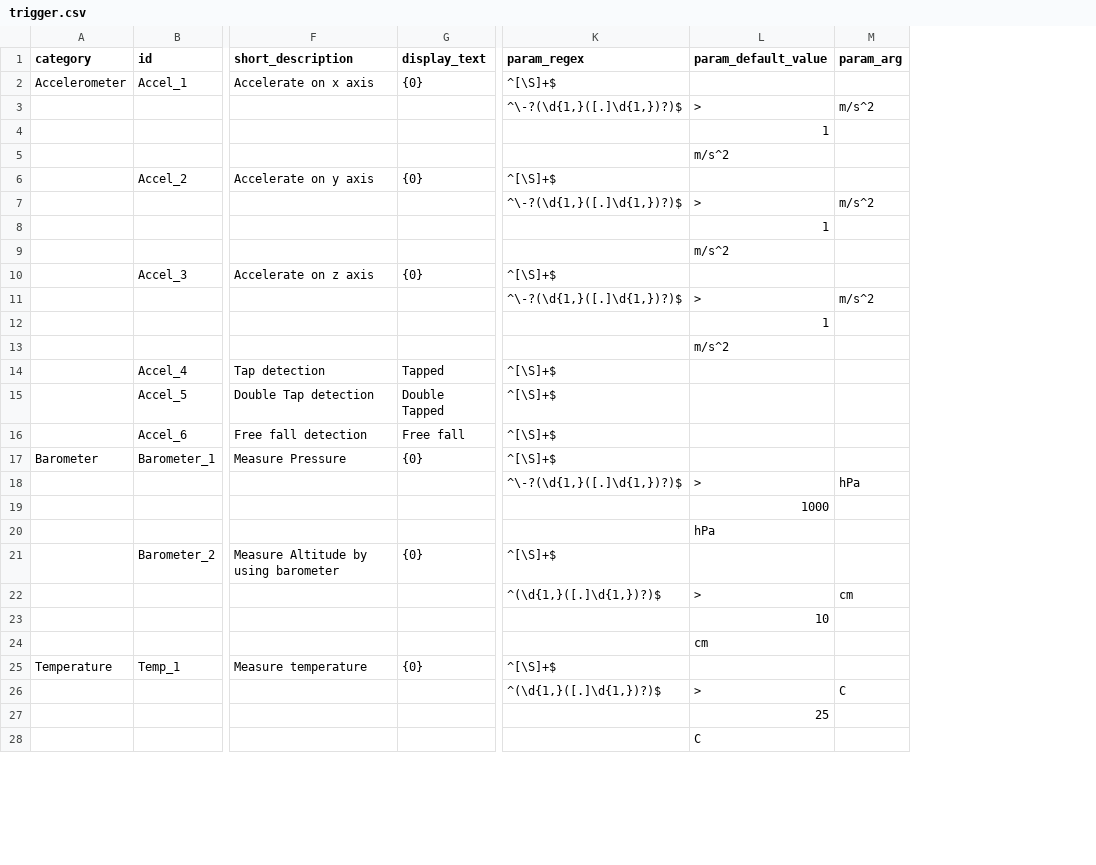
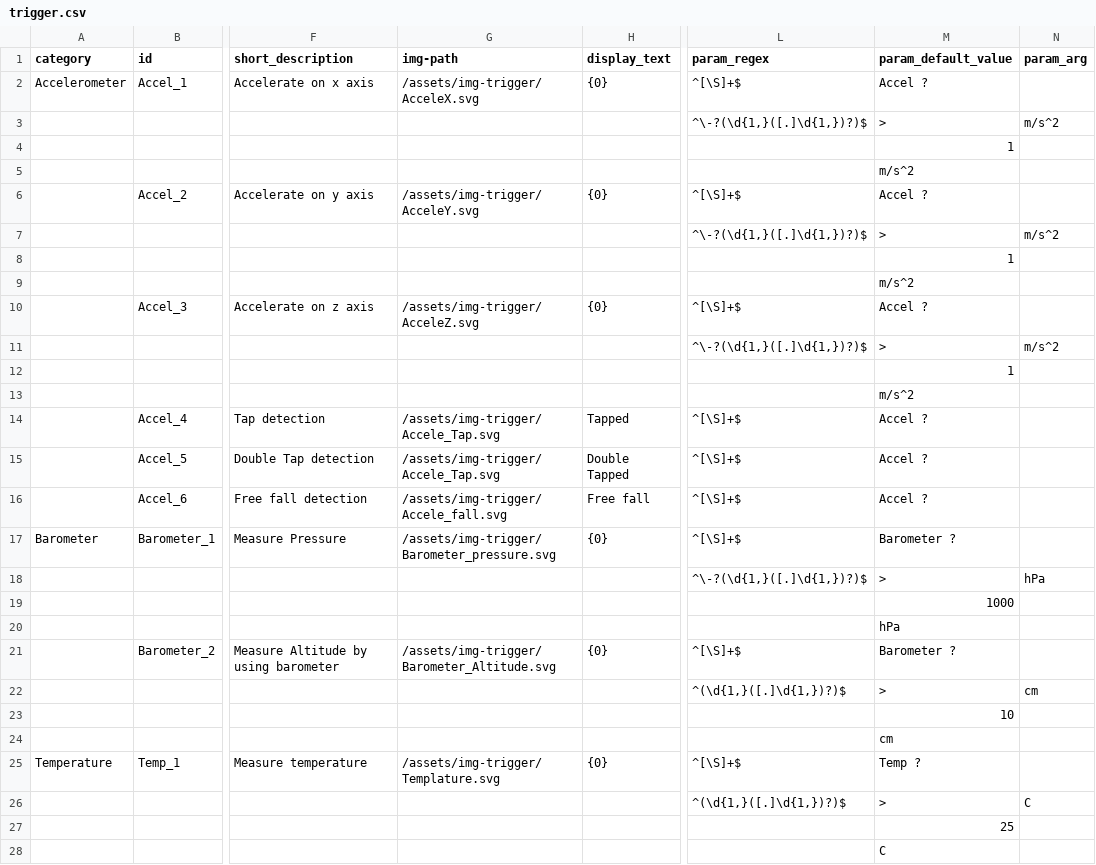
Before and after one commit to InGarage/MakerPlayGround_Library, a CSV file: script/trigger.csv, drawn as a sheet; only a part is shown, gaps mark what is left out; addresses are those after the commit; the diff covers the shown part only; the diff names each change by its address in the sheet, - before the commit and + after, or states it on an @@ line.

Commit message:
add img_path and set default name

```diff
--- a/script/trigger.csv
+++ b/script/trigger.csv
+column G (img-path), rows 2-25: /assets/img-trigger/AcceleX.svg |  |  |  | /assets/img-trigger/AcceleY.svg |  |  |  | /assets/img-trigger/AcceleZ.svg |  |  |  | /assets/img-trigger/Accele_Tap.svg | /assets/img-trigger/Accele_Tap.svg | /assets/img-trigger/Accele_fall.svg | /assets/img-trigger/Barometer_pressure.svg |  |  |  | /assets/img-trigger/Barometer_Altitude.svg |  |  |  | /assets/img-trigger/Templature.svg
-M2 (param_default_value): (empty)
+M2 (param_default_value): Accel ?
-M6 (param_default_value): (empty)
+M6 (param_default_value): Accel ?
-M10 (param_default_value): (empty)
+M10 (param_default_value): Accel ?
-M14:M16 (param_default_value): (empty)
+M14:M16 (param_default_value): Accel ?
-M17 (param_default_value): (empty)
+M17 (param_default_value): Barometer ?
-M21 (param_default_value): (empty)
+M21 (param_default_value): Barometer ?
-M25 (param_default_value): (empty)
+M25 (param_default_value): Temp ?
```
Also changed, not shown: 19 edited cells elsewhere in this file, script/action.csv.
